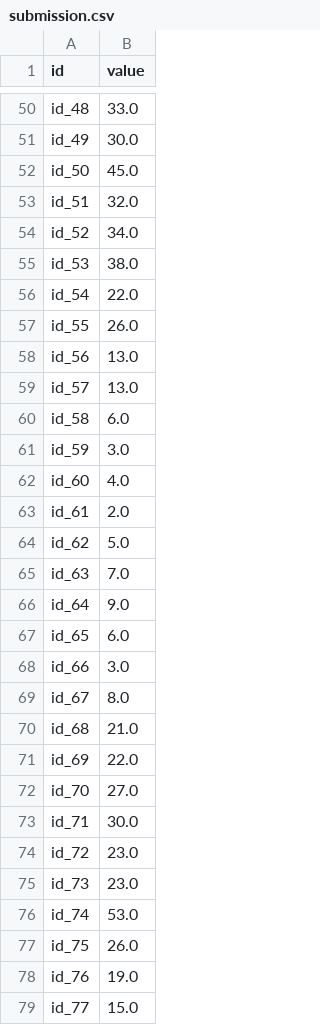
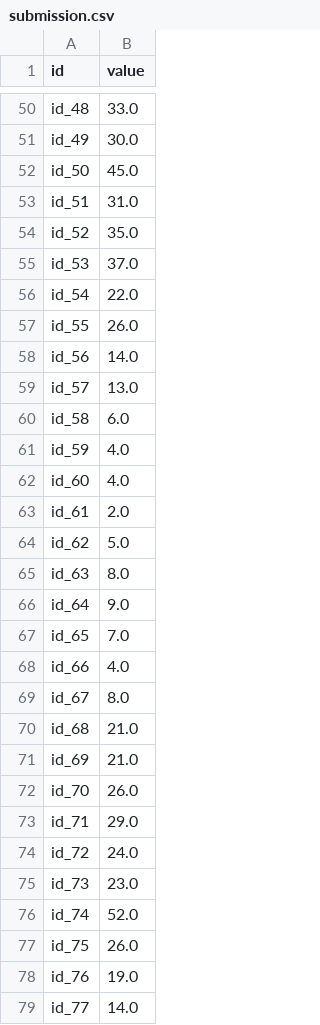
Before and after one commit to soyccan/ntuee-ml, a CSV file: submission.csv, drawn as a sheet; only a part is shown, gaps mark what is left out; the diff covers the shown part only.

```diff
--- a/submission.csv
+++ b/submission.csv
@@ -52,11 +52,11 @@ id_49,30.0
 id_50,45.0
-id_51,32.0
-id_52,34.0
-id_53,38.0
+id_51,31.0
+id_52,35.0
+id_53,37.0
 id_54,22.0
 id_55,26.0
-id_56,13.0
+id_56,14.0
 id_57,13.0
 id_58,6.0
-id_59,3.0
+id_59,4.0
 id_60,4.0
@@ -64,16 +64,16 @@ id_61,2.0
 id_62,5.0
-id_63,7.0
+id_63,8.0
 id_64,9.0
-id_65,6.0
-id_66,3.0
+id_65,7.0
+id_66,4.0
 id_67,8.0
 id_68,21.0
-id_69,22.0
-id_70,27.0
-id_71,30.0
-id_72,23.0
+id_69,21.0
+id_70,26.0
+id_71,29.0
+id_72,24.0
 id_73,23.0
-id_74,53.0
+id_74,52.0
 id_75,26.0
 id_76,19.0
-id_77,15.0
+id_77,14.0
```
Also changed, not shown: 171 edited cells elsewhere in this file, 1 other file.
